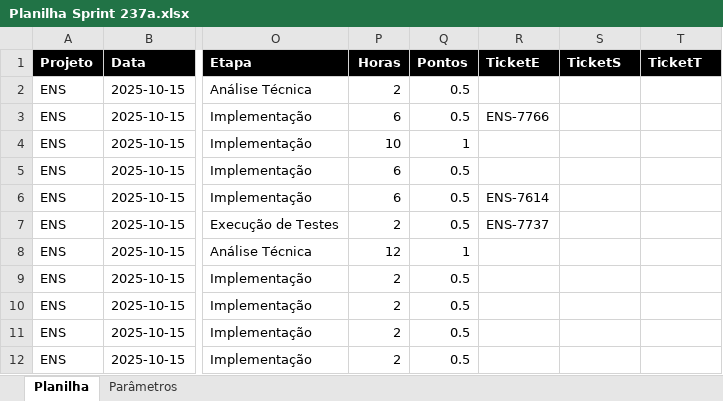
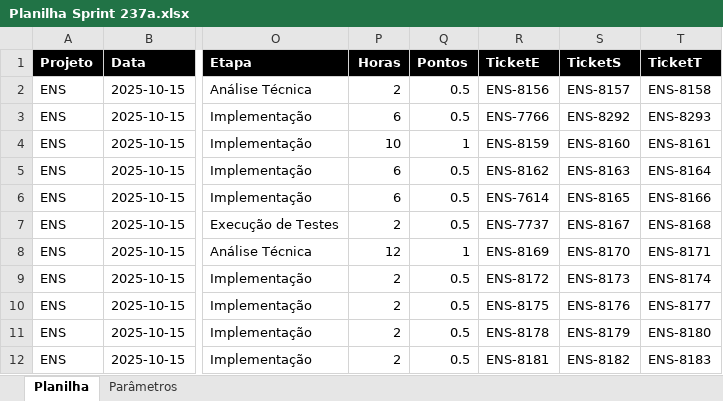
Before and after one commit to GiovaniPM/Help, an Excel workbook: JIRA/Planilha Sprint 237a.xlsx, sheet Planilha, drawn as a sheet; only a part is shown, gaps mark what is left out; values as stored, in another font and other column widths than the file's, no borders; the diff covers the shown part only; the diff names each change by its address in the sheet, - before the commit and + after, or states it on an @@ line.

```diff
--- a/JIRA/Planilha Sprint 237a.xlsx (sheet Planilha)
+++ b/JIRA/Planilha Sprint 237a.xlsx (sheet Planilha)
-R2 (TicketE): (empty)
+R2 (TicketE): ENS-8156
-S2 (TicketS): (empty)
+S2 (TicketS): ENS-8157
-T2 (TicketT): (empty)
+T2 (TicketT): ENS-8158
-S3 (TicketS): (empty)
+S3 (TicketS): ENS-8292
-T3 (TicketT): (empty)
+T3 (TicketT): ENS-8293
-R4 (TicketE): (empty)
+R4 (TicketE): ENS-8159
-S4 (TicketS): (empty)
+S4 (TicketS): ENS-8160
-T4 (TicketT): (empty)
+T4 (TicketT): ENS-8161
-R5 (TicketE): (empty)
+R5 (TicketE): ENS-8162
-S5 (TicketS): (empty)
+S5 (TicketS): ENS-8163
-T5 (TicketT): (empty)
+T5 (TicketT): ENS-8164
-S6 (TicketS): (empty)
+S6 (TicketS): ENS-8165
-T6 (TicketT): (empty)
+T6 (TicketT): ENS-8166
-S7 (TicketS): (empty)
+S7 (TicketS): ENS-8167
-T7 (TicketT): (empty)
+T7 (TicketT): ENS-8168
-R8 (TicketE): (empty)
+R8 (TicketE): ENS-8169
-S8 (TicketS): (empty)
+S8 (TicketS): ENS-8170
-T8 (TicketT): (empty)
+T8 (TicketT): ENS-8171
-R9 (TicketE): (empty)
+R9 (TicketE): ENS-8172
-S9 (TicketS): (empty)
+S9 (TicketS): ENS-8173
-T9 (TicketT): (empty)
+T9 (TicketT): ENS-8174
-R10 (TicketE): (empty)
+R10 (TicketE): ENS-8175
-S10 (TicketS): (empty)
+S10 (TicketS): ENS-8176
-T10 (TicketT): (empty)
+T10 (TicketT): ENS-8177
-R11 (TicketE): (empty)
+R11 (TicketE): ENS-8178
-S11 (TicketS): (empty)
+S11 (TicketS): ENS-8179
-T11 (TicketT): (empty)
+T11 (TicketT): ENS-8180
-R12 (TicketE): (empty)
+R12 (TicketE): ENS-8181
-S12 (TicketS): (empty)
+S12 (TicketS): ENS-8182
-T12 (TicketT): (empty)
+T12 (TicketT): ENS-8183
```
Also changed, not shown: 108 edited cells elsewhere in this sheet, JIRA/Planilha Sprint 236.xlsx, 2 other files.
